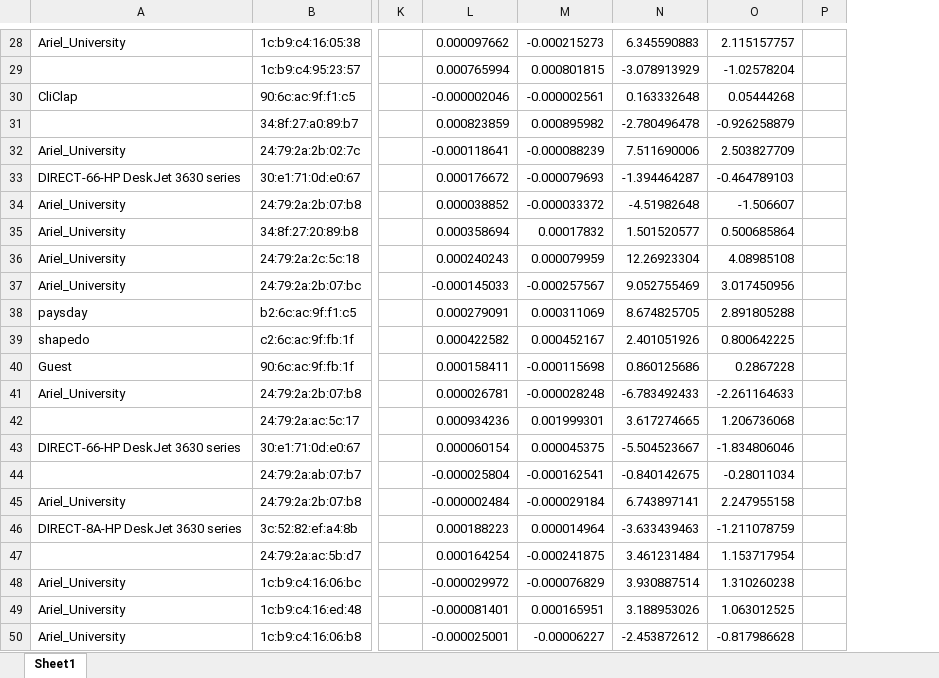
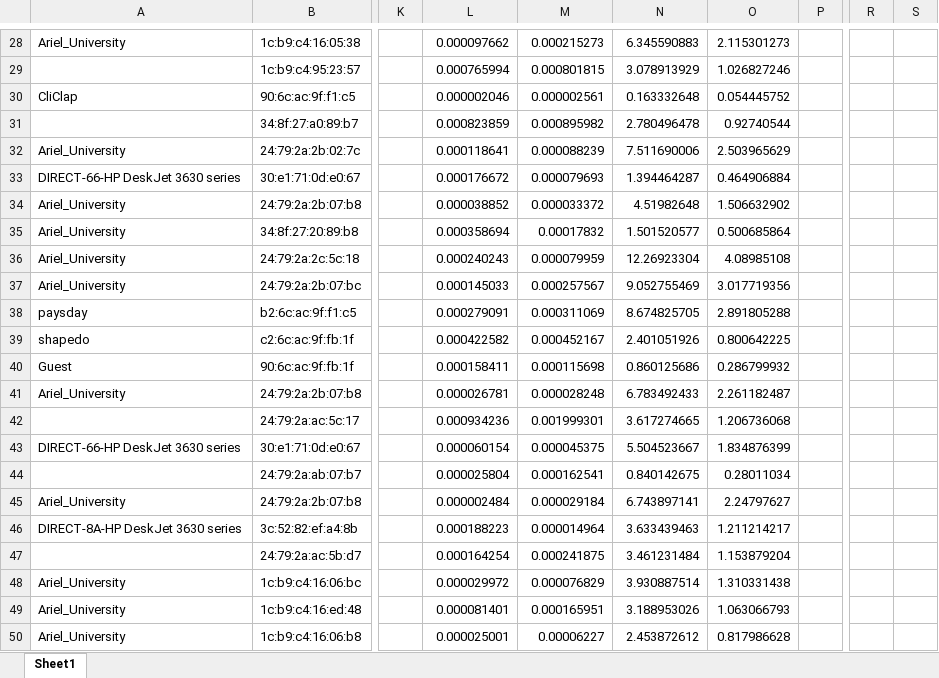
Before and after one commit to OReznyk/Csv_to_Kml_Converter, an Excel workbook: doc_ex2/Algorithm comparisons/Algo2 BM2 ts2 comparison.xlsx, sheet Sheet1, drawn as a sheet; only a part is shown, gaps mark what is left out; values as stored, in another font and other column widths than the file's, no borders; removed rows and columns are numbered as before the commit, all else as after; the diff covers the shown part only; the diff names each change by its address in the sheet, - before the commit and + after, or states it on an @@ line.

```diff
--- a/doc_ex2/Algorithm comparisons/Algo2 BM2 ts2 comparison.xlsx (sheet Sheet1)
+++ b/doc_ex2/Algorithm comparisons/Algo2 BM2 ts2 comparison.xlsx (sheet Sheet1)
-column O, rows 28-50: 2.115157757 | -1.02578204 | 0.05444268 | -0.926258879 | 2.503827709 | -0.464789103 | -1.506607 | 0.500685864 | 4.08985108 | 3.017450956 | 2.891805288 | 0.800642225 | 0.2867228 | -2.261164633 | 1.206736068 | -1.834806046 | -0.28011034 | 2.247955158 | -1.211078759 | 1.153717954 | 1.310260238 | 1.063012525 | -0.817986628
+column O, rows 28-50: 2.115301273 | 1.026827246 | 0.054445752 | 0.92740544 | 2.503965629 | 0.464906884 | 1.506632902 | 0.500685864 | 4.08985108 | 3.017719356 | 2.891805288 | 0.800642225 | 0.286799932 | 2.261182487 | 1.206736068 | 1.834876399 | 0.28011034 | 2.24797627 | 1.211214217 | 1.153879204 | 1.310331438 | 1.063066793 | 0.817986628
+column R, empty
+column S, empty
-M28: -0.000215273
+M28: 0.000215273
-N29: -3.078913929
+N29: 3.078913929
-L30: -0.000002046
+L30: 0.000002046
-M30: -0.000002561
+M30: 0.000002561
-N31: -2.780496478
+N31: 2.780496478
-L32: -0.000118641
+L32: 0.000118641
-M32: -0.000088239
+M32: 0.000088239
-M33: -0.000079693
+M33: 0.000079693
-N33: -1.394464287
+N33: 1.394464287
-M34: -0.000033372
+M34: 0.000033372
-N34: -4.51982648
+N34: 4.51982648
-L37: -0.000145033
+L37: 0.000145033
-M37: -0.000257567
+M37: 0.000257567
-M40: -0.000115698
+M40: 0.000115698
-M41: -0.000028248
+M41: 0.000028248
-N41: -6.783492433
+N41: 6.783492433
-N43: -5.504523667
+N43: 5.504523667
-L44: -0.000025804
+L44: 0.000025804
-M44: -0.000162541
+M44: 0.000162541
-N44: -0.840142675
+N44: 0.840142675
-L45: -0.000002484
+L45: 0.000002484
-M45: -0.000029184
+M45: 0.000029184
-N46: -3.633439463
+N46: 3.633439463
-M47: -0.000241875
+M47: 0.000241875
-L48: -0.000029972
+L48: 0.000029972
-M48: -0.000076829
+M48: 0.000076829
-L49: -0.000081401
+L49: 0.000081401
-L50: -0.000025001
+L50: 0.000025001
-M50: -0.00006227
+M50: 0.00006227
-N50: -2.453872612
+N50: 2.453872612
```
Also changed, not shown: 28 edited cells elsewhere in this sheet, formulas that keep their value, doc_ex2/Algorithm comparisons/Algo2 BM2 ts1 comparison.xlsx, doc_ex2/Algorithm comparisons/Algo2 BM3 ts1 comparison.xlsx, 2 other files.
